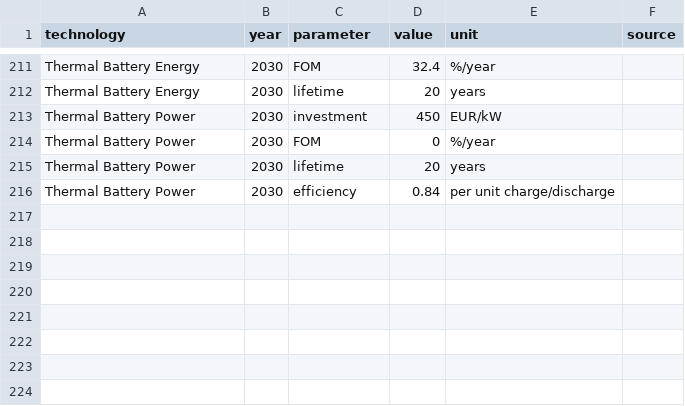
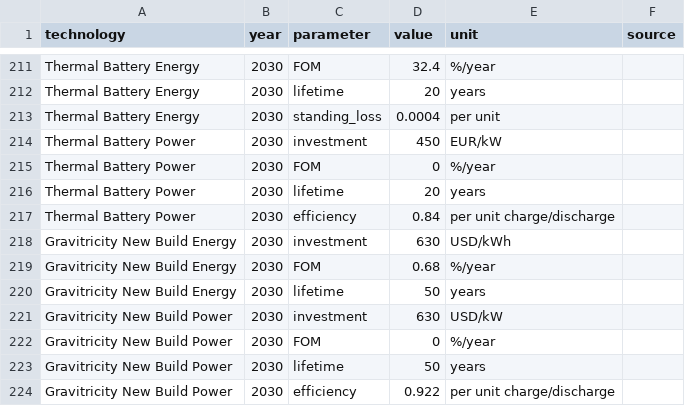
Before and after one commit to elizabethporter23/diss-var-ep, a CSV file: data/costs.csv, drawn as a sheet; only a part is shown, gaps mark what is left out; the diff names each change by its address in the sheet, - before the commit and + after, or states it on an @@ line.

Commit message:
updating gravitrity battery limitations and ptes standing losses

```diff
--- a/data/costs.csv
+++ b/data/costs.csv
+row 213: Thermal Battery Energy | 2030 | standing_loss | 0.0004 | per unit
+row 218: Gravitricity New Build Energy | 2030 | investment | 630 | USD/kWh
+row 219: Gravitricity New Build Energy | 2030 | FOM | 0.68 | %/year
+row 220: Gravitricity New Build Energy | 2030 | lifetime | 50 | years
+row 221: Gravitricity New Build Power | 2030 | investment | 630 | USD/kW
+row 222: Gravitricity New Build Power | 2030 | FOM | 0 | %/year
+row 223: Gravitricity New Build Power | 2030 | lifetime | 50 | years
+row 224: Gravitricity New Build Power | 2030 | efficiency | 0.922 | per unit charge/discharge
```
Also changed, not shown: 3 other files.
